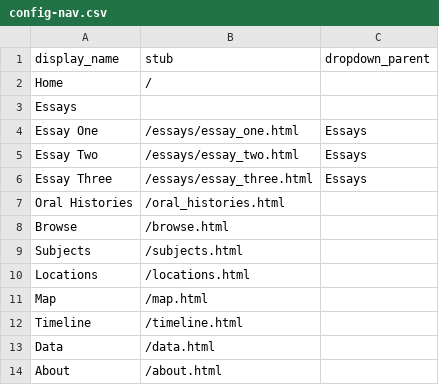
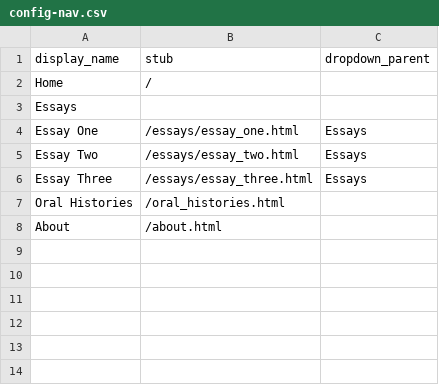
Before and after one commit to aweymo-ui/cb_essay_ohd, a CSV file: _data/config-nav.csv, drawn as a sheet.

```diff
--- a/_data/config-nav.csv
+++ b/_data/config-nav.csv
@@ -7,8 +7,2 @@ Essay Three,/essays/essay_three.html,Essays
 Oral Histories,/oral_histories.html
-Browse,/browse.html,
-Subjects,/subjects.html,
-Locations,/locations.html,
-Map,/map.html,
-Timeline,/timeline.html,
-Data,/data.html,
 About,/about.html,
```
Also changed, not shown: _data/transcripts/chestnut050.csv, _data/transcripts/chestnut051.csv, 32 other files.
